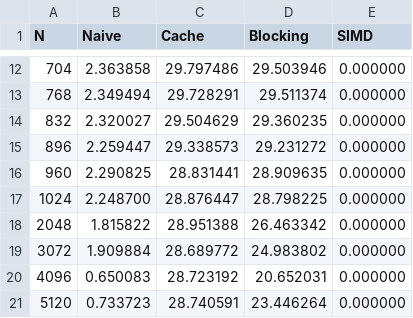
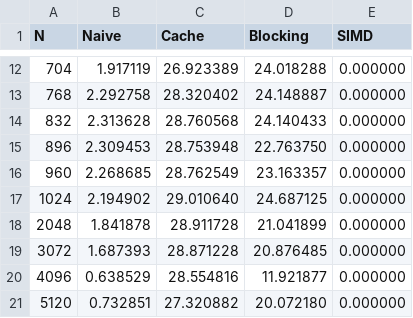
Before and after one commit to monsihv/GEMM, a CSV file: results.csv, drawn as a sheet; only a part is shown, gaps mark what is left out; the diff covers the shown part only.

Commit message:
added register blocking, needed cache blocking again because of l1 cache access pattern, added epsilon check because FLOPS are now out of order from eachother so precision isnt 1:1, blocking is now: cache + register blocking, and no vectorization on blocking just yet

```diff
--- a/results.csv
+++ b/results.csv
@@ -12,10 +12,10 @@ N, Naive, Cache, Blocking, SIMD
-704, 2.363858, 29.797486, 29.503946, 0.000000,
-768, 2.349494, 29.728291, 29.511374, 0.000000,
-832, 2.320027, 29.504629, 29.360235, 0.000000,
-896, 2.259447, 29.338573, 29.231272, 0.000000,
-960, 2.290825, 28.831441, 28.909635, 0.000000,
-1024, 2.248700, 28.876447, 28.798225, 0.000000,
-2048, 1.815822, 28.951388, 26.463342, 0.000000,
-3072, 1.909884, 28.689772, 24.983802, 0.000000,
-4096, 0.650083, 28.723192, 20.652031, 0.000000,
-5120, 0.733723, 28.740591, 23.446264, 0.000000,
+704, 1.917119, 26.923389, 24.018288, 0.000000,
+768, 2.292758, 28.320402, 24.148887, 0.000000,
+832, 2.313628, 28.760568, 24.140433, 0.000000,
+896, 2.309453, 28.753948, 22.763750, 0.000000,
+960, 2.268685, 28.762549, 23.163357, 0.000000,
+1024, 2.194902, 29.010640, 24.687125, 0.000000,
+2048, 1.841878, 28.911728, 21.041899, 0.000000,
+3072, 1.687393, 28.871228, 20.876485, 0.000000,
+4096, 0.638529, 28.554816, 11.921877, 0.000000,
+5120, 0.732851, 27.320882, 20.072180, 0.000000,
```
Also changed, not shown: 30 edited cells elsewhere in this file, 2 other files.
